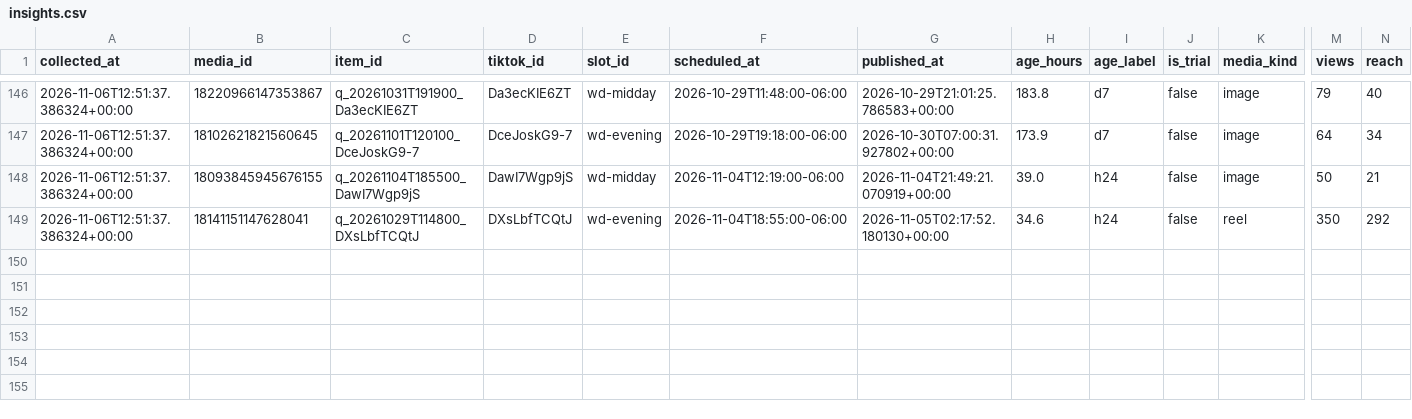
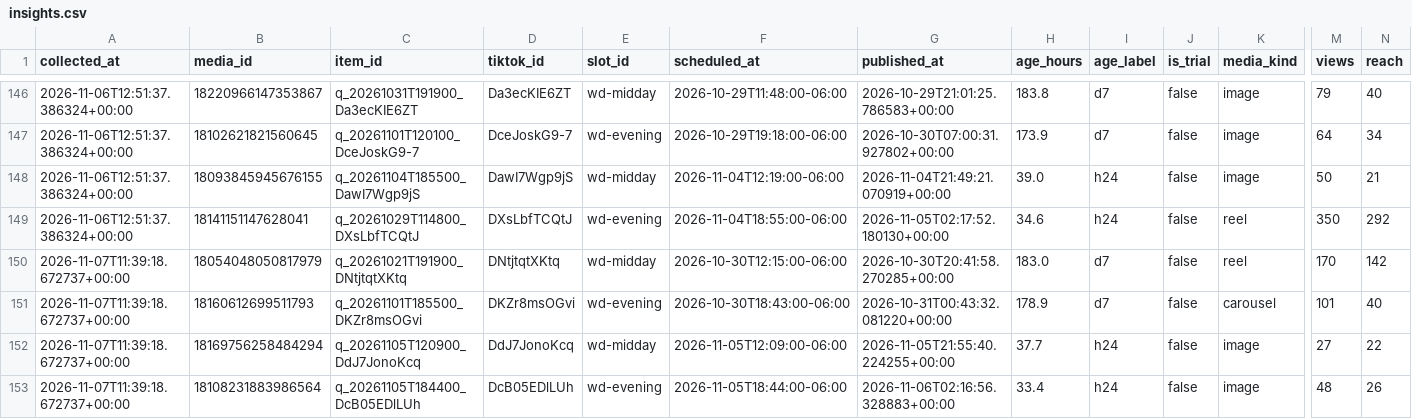
Before and after one commit to mktjamesolaya-cloud/jamesolaya-es-social, a CSV file: data/insights.csv, drawn as a sheet; only a part is shown, gaps mark what is left out; rows hold the shown columns only; the diff names each change by its address in the sheet, - before the commit and + after, or states it on an @@ line.

Commit message:
Metricas coletadas no run 42369076211

```diff
--- a/data/insights.csv
+++ b/data/insights.csv
+row 150: 2026-11-07T11:39:18.672737+00:00 | 18054048050817979 | q_20261021T191900_DNtjtqtXKtq | DNtjtqtXKtq | wd-midday | 2026-10-30T12:15:00-06:00 | 2026-10-30T20:41:58.270285+00:00 | 183.0 | d7 | false | reel | 170 | 142
+row 151: 2026-11-07T11:39:18.672737+00:00 | 18160612699511793 | q_20261101T185500_DKZr8msOGvi | DKZr8msOGvi | wd-evening | 2026-10-30T18:43:00-06:00 | 2026-10-31T00:43:32.081220+00:00 | 178.9 | d7 | false | carousel | 101 | 40
+row 152: 2026-11-07T11:39:18.672737+00:00 | 18169756258484294 | q_20261105T120900_DdJ7JonoKcq | DdJ7JonoKcq | wd-midday | 2026-11-05T12:09:00-06:00 | 2026-11-05T21:55:40.224255+00:00 | 37.7 | h24 | false | image | 27 | 22
+row 153: 2026-11-07T11:39:18.672737+00:00 | 18108231883986564 | q_20261105T184400_DcB05EDlLUh | DcB05EDlLUh | wd-evening | 2026-11-05T18:44:00-06:00 | 2026-11-06T02:16:56.328883+00:00 | 33.4 | h24 | false | image | 48 | 26
```
